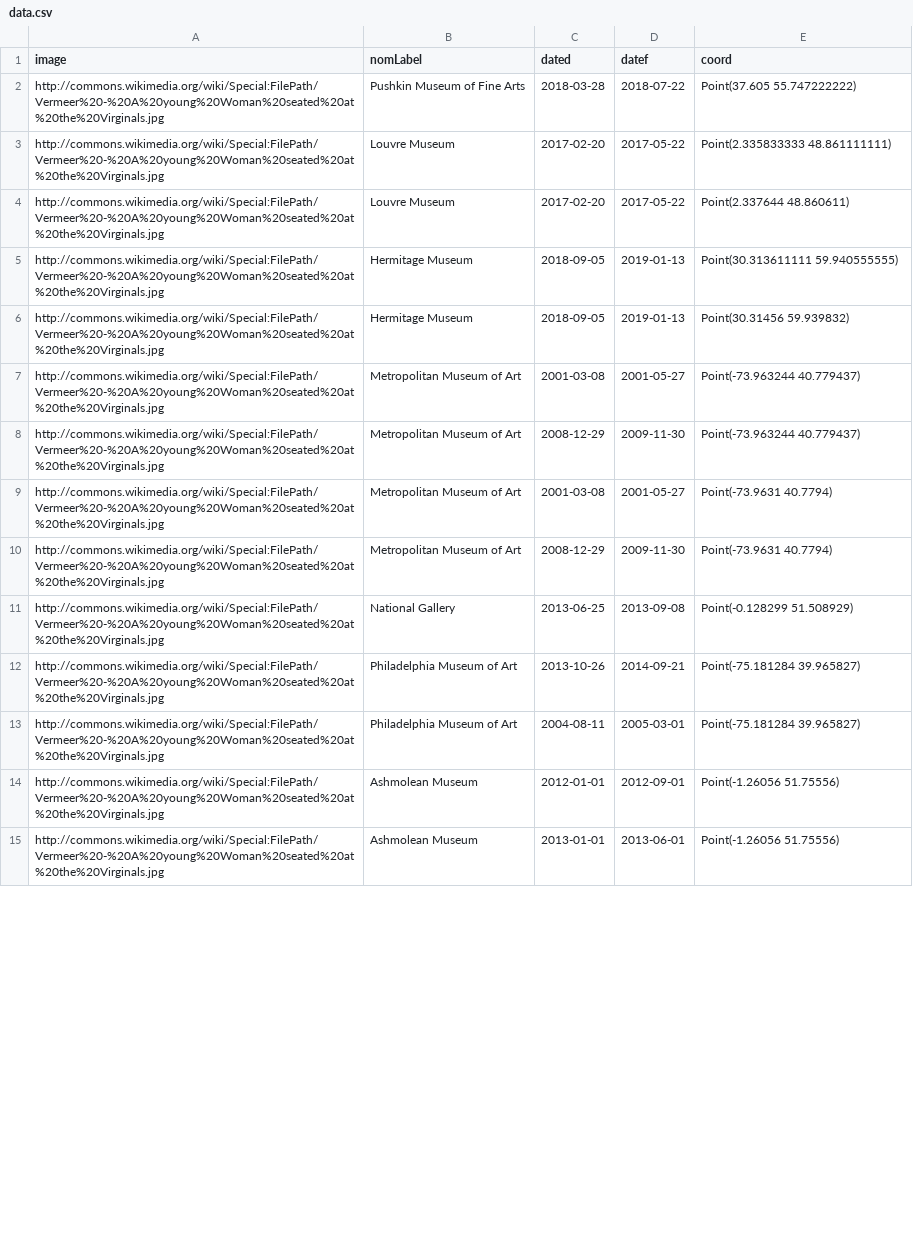
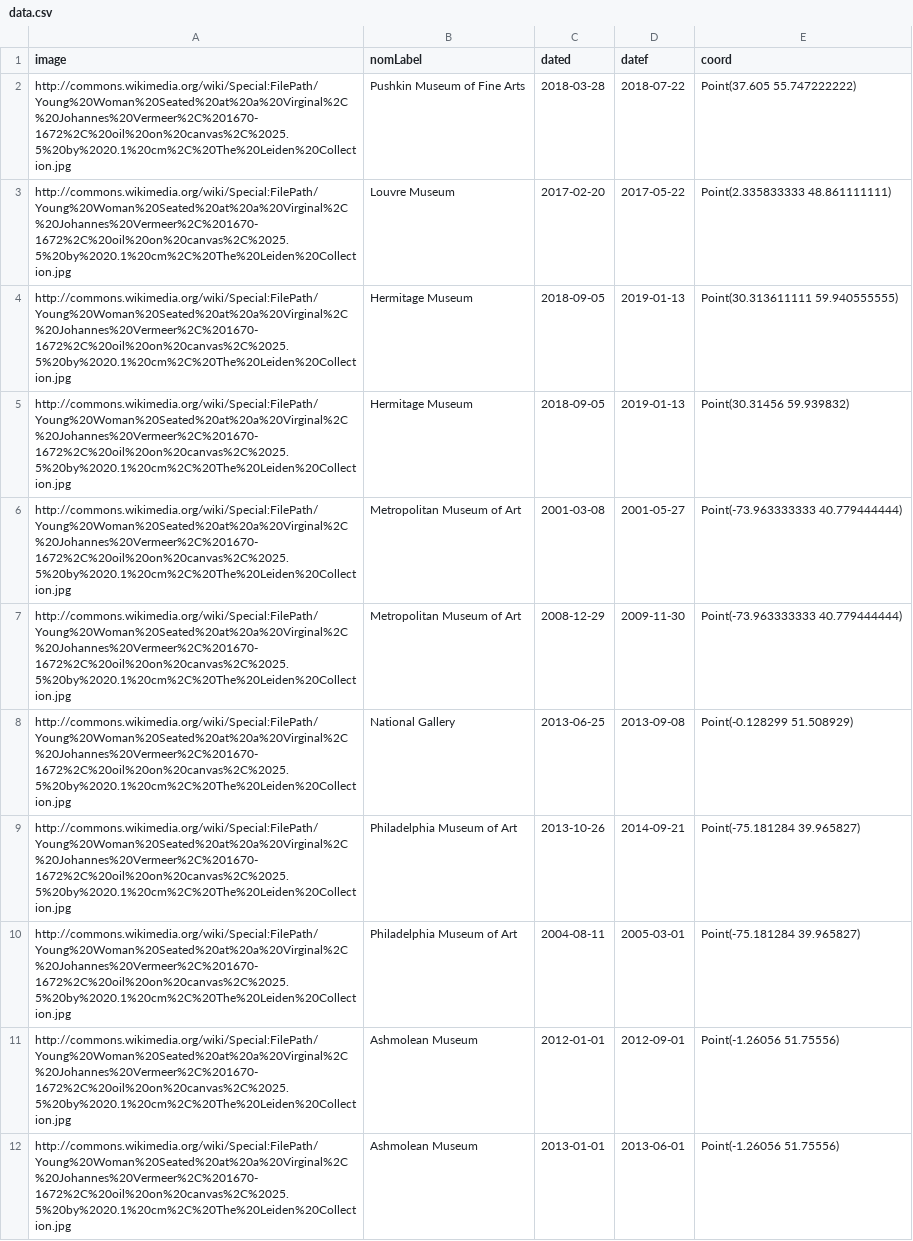
Before and after one commit to rzine-reviews/wikidata_sparql_rzine, a CSV file: data/data.csv, drawn as a sheet; only a part is shown; removed rows and columns are numbered as before the commit, all else as after; the diff covers the shown part only; the diff names each change by its address in the sheet, - before the commit and + after, or states it on an @@ line.

```diff
--- a/data/data.csv
+++ b/data/data.csv
-A2:A3 (image): http://commons.wikimedia.org/wiki/Special:FilePath/Vermeer%20-%20A%20young%20Woman%20seated%20at%20the%20Virginals.jpg
+A2:A3 (image): http://commons.wikimedia.org/wiki/Special:FilePath/Young%20Woman%20Seated%20at%20a%20Virginal%2C%20Johannes%20Vermeer%2C%201670-1672%2C%20oil%20on%20canvas%2C%2025.5%20by%2020.1%20cm%2C%20The%20Leiden%20Collection.jpg
-row 4: http://commons.wikimedia.org/wiki/Special:FilePath/Vermeer%20-%20A%20young%20Woman%20seated%20at%20the%20Virginals.jpg | Louvre Museum | 2017-02-20 | 2017-05-22 | Point(2.337644 48.860611)
-A4:A7 (image): http://commons.wikimedia.org/wiki/Special:FilePath/Vermeer%20-%20A%20young%20Woman%20seated%20at%20the%20Virginals.jpg
+A4:A7 (image): http://commons.wikimedia.org/wiki/Special:FilePath/Young%20Woman%20Seated%20at%20a%20Virginal%2C%20Johannes%20Vermeer%2C%201670-1672%2C%20oil%20on%20canvas%2C%2025.5%20by%2020.1%20cm%2C%20The%20Leiden%20Collection.jpg
-E6:E7 (coord): Point(-73.963244 40.779437)
+E6:E7 (coord): Point(-73.963333333 40.779444444)
-row 9: http://commons.wikimedia.org/wiki/Special:FilePath/Vermeer%20-%20A%20young%20Woman%20seated%20at%20the%20Virginals.jpg | Metropolitan Museum of Art | 2001-03-08 | 2001-05-27 | Point(-73.9631 40.7794)
-row 10: http://commons.wikimedia.org/wiki/Special:FilePath/Vermeer%20-%20A%20young%20Woman%20seated%20at%20the%20Virginals.jpg | Metropolitan Museum of Art | 2008-12-29 | 2009-11-30 | Point(-73.9631 40.7794)
-A8:A12 (image): http://commons.wikimedia.org/wiki/Special:FilePath/Vermeer%20-%20A%20young%20Woman%20seated%20at%20the%20Virginals.jpg
+A8:A12 (image): http://commons.wikimedia.org/wiki/Special:FilePath/Young%20Woman%20Seated%20at%20a%20Virginal%2C%20Johannes%20Vermeer%2C%201670-1672%2C%20oil%20on%20canvas%2C%2025.5%20by%2020.1%20cm%2C%20The%20Leiden%20Collection.jpg
```
Also changed, not shown: 13 edited cells elsewhere in this file, 3 other files.
